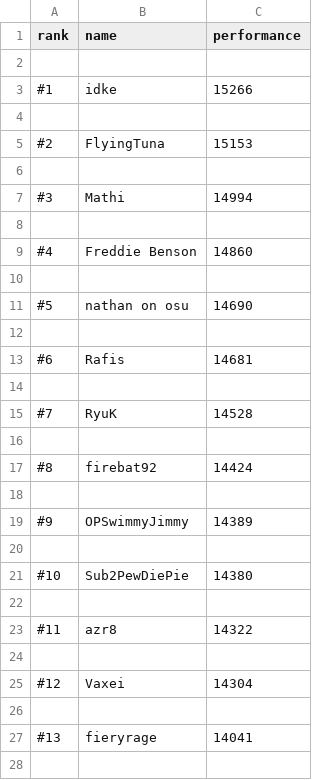
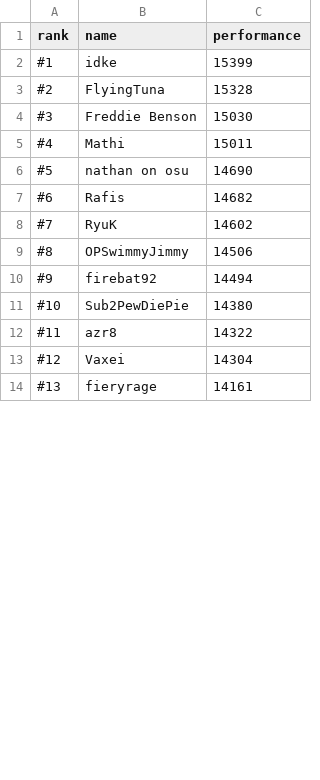
Before and after one commit to LucasPagliari/exerc.py, a CSV file: web scraping/top_players_osu.csv, drawn as a sheet; only a part is shown; the diff covers the shown part only.

Commit message:
scrap with b4s

```diff
--- a/web scraping/top_players_osu.csv
+++ b/web scraping/top_players_osu.csv
@@ -1,28 +1,14 @@
 rank,name,performance
-
-#1,idke,15266
-
-#2,FlyingTuna,15153
-
-#3,Mathi,14994
-
-#4,Freddie Benson,14860
-
+#1,idke,15399
+#2,FlyingTuna,15328
+#3,Freddie Benson,15030
+#4,Mathi,15011
 #5,nathan on osu,14690
-
-#6,Rafis,14681
-
-#7,RyuK,14528
-
-#8,firebat92,14424
-
-#9,OPSwimmyJimmy,14389
-
+#6,Rafis,14682
+#7,RyuK,14602
+#8,OPSwimmyJimmy,14506
+#9,firebat92,14494
 #10,Sub2PewDiePie,14380
-
 #11,azr8,14322
-
 #12,Vaxei,14304
-
-#13,fieryrage,14041
-
+#13,fieryrage,14161
```
Also changed, not shown: 4 added rows, 40 removed rows and 65 edited cells elsewhere in this file, 1 other file.
